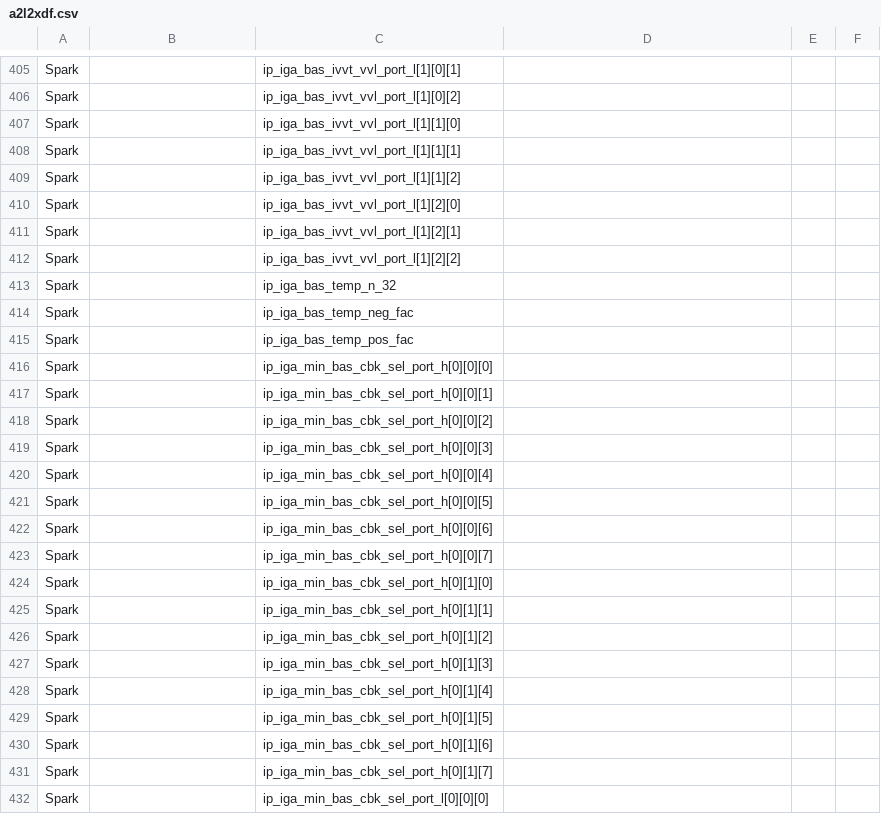
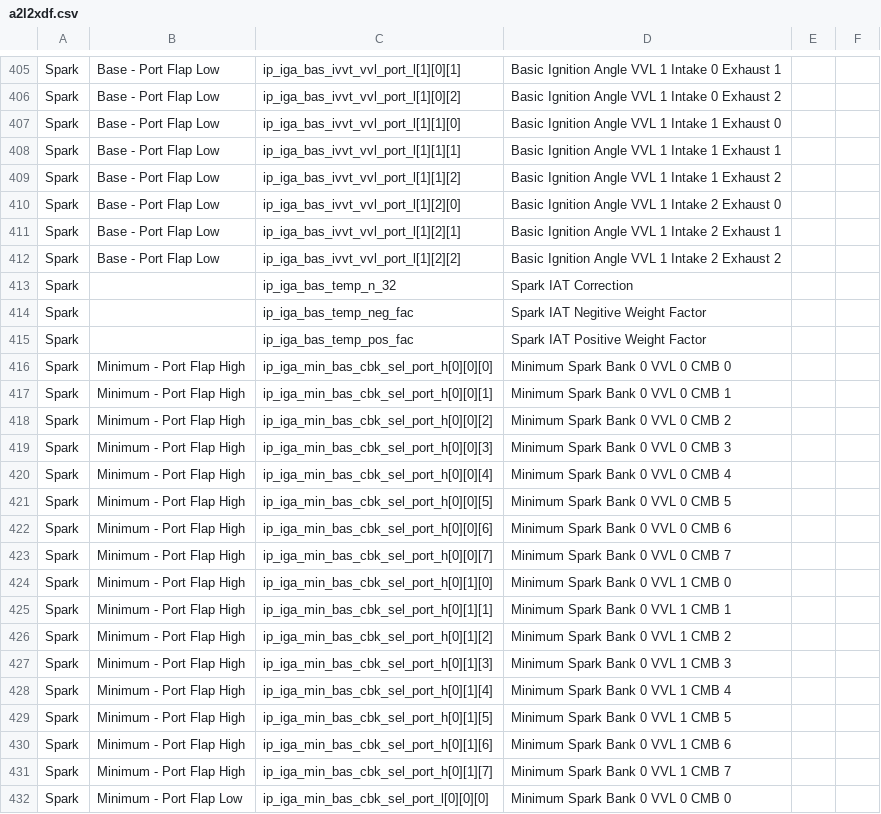
Before and after one commit to bri3d/a2l2xdf, a CSV file: a2l2xdf.csv, drawn as a sheet; only a part is shown, gaps mark what is left out; the diff covers the shown part only; the diff names each change by its address in the sheet, - before the commit and + after, or states it on an @@ line.

Commit message:
Update a2l2xdf.csv
Added labels for basic spark and minimum spark, full load lambda

```diff
--- a/a2l2xdf.csv
+++ b/a2l2xdf.csv
-B405:B412: (empty)
+B405:B412: Base - Port Flap Low
-D405: (empty)
+D405: Basic Ignition Angle VVL 1 Intake 0 Exhaust 1
-D406: (empty)
+D406: Basic Ignition Angle VVL 1 Intake 0 Exhaust 2
-D407: (empty)
+D407: Basic Ignition Angle VVL 1 Intake 1 Exhaust 0
-D408: (empty)
+D408: Basic Ignition Angle VVL 1 Intake 1 Exhaust 1
-D409: (empty)
+D409: Basic Ignition Angle VVL 1 Intake 1 Exhaust 2
-D410: (empty)
+D410: Basic Ignition Angle VVL 1 Intake 2 Exhaust 0
-D411: (empty)
+D411: Basic Ignition Angle VVL 1 Intake 2 Exhaust 1
-D412: (empty)
+D412: Basic Ignition Angle VVL 1 Intake 2 Exhaust 2
-D413: (empty)
+D413: Spark IAT Correction
-D414: (empty)
+D414: Spark IAT Negitive Weight Factor
-D415: (empty)
+D415: Spark IAT Positive Weight Factor
-B416:B431: (empty)
+B416:B431: Minimum - Port Flap High
-D416: (empty)
+D416: Minimum Spark Bank 0 VVL 0 CMB 0
-D417: (empty)
+D417: Minimum Spark Bank 0 VVL 0 CMB 1
-D418: (empty)
+D418: Minimum Spark Bank 0 VVL 0 CMB 2
-D419: (empty)
+D419: Minimum Spark Bank 0 VVL 0 CMB 3
-D420: (empty)
+D420: Minimum Spark Bank 0 VVL 0 CMB 4
-D421: (empty)
+D421: Minimum Spark Bank 0 VVL 0 CMB 5
-D422: (empty)
+D422: Minimum Spark Bank 0 VVL 0 CMB 6
-D423: (empty)
+D423: Minimum Spark Bank 0 VVL 0 CMB 7
-D424: (empty)
+D424: Minimum Spark Bank 0 VVL 1 CMB 0
-D425: (empty)
+D425: Minimum Spark Bank 0 VVL 1 CMB 1
-D426: (empty)
+D426: Minimum Spark Bank 0 VVL 1 CMB 2
-D427: (empty)
+D427: Minimum Spark Bank 0 VVL 1 CMB 3
-D428: (empty)
+D428: Minimum Spark Bank 0 VVL 1 CMB 4
-D429: (empty)
+D429: Minimum Spark Bank 0 VVL 1 CMB 5
-D430: (empty)
+D430: Minimum Spark Bank 0 VVL 1 CMB 6
-D431: (empty)
+D431: Minimum Spark Bank 0 VVL 1 CMB 7
-B432: (empty)
+B432: Minimum - Port Flap Low
-D432: (empty)
+D432: Minimum Spark Bank 0 VVL 0 CMB 0
```
Also changed, not shown: 1 added row, 1 removed row and 95 edited cells elsewhere in this file.
